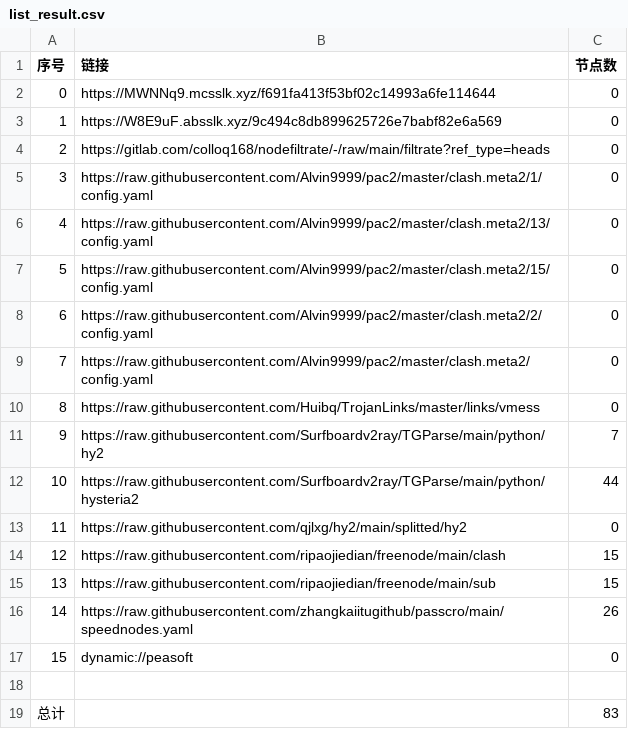
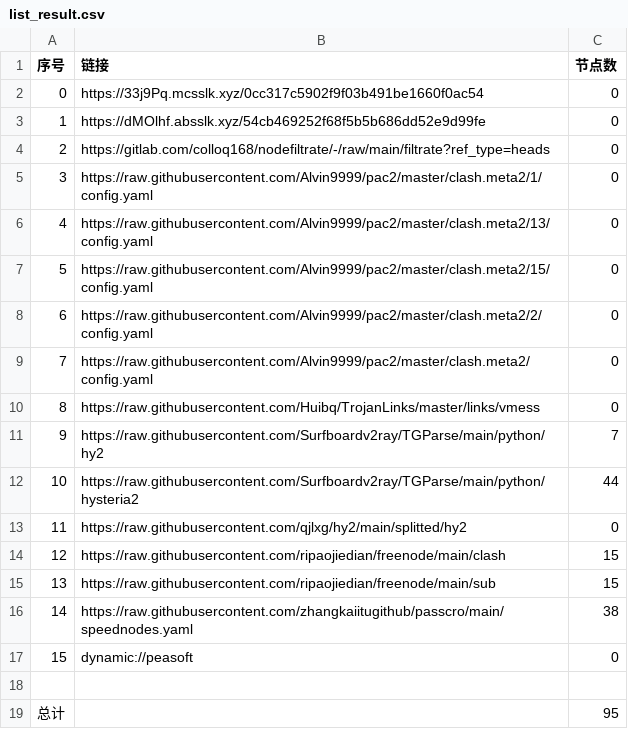
Before and after one commit to x-isd/AutoMergePublicNodes, a CSV file: list_result.csv, drawn as a sheet.

```diff
--- a/list_result.csv
+++ b/list_result.csv
@@ -1,4 +1,4 @@
 序号,链接,节点数
-0,https://MWNNq9.mcsslk.xyz/f691fa413f53bf02c14993a6fe114644,0
-1,https://W8E9uF.absslk.xyz/9c494c8db899625726e7babf82e6a569,0
+0,https://33j9Pq.mcsslk.xyz/0cc317c5902f9f03b491be1660f0ac54,0
+1,https://dMOlhf.absslk.xyz/54cb469252f68f5b5b686dd52e9d99fe,0
 2,https://gitlab.com/colloq168/nodefiltrate/-/raw/main/filtrate?ref_type=heads,0
@@ -15,5 +15,5 @@
 13,https://raw.githubusercontent.com/ripaojiedian/freenode/main/sub,15
-14,https://raw.githubusercontent.com/zhangkaiitugithub/passcro/main/speednodes.yaml,26
+14,https://raw.githubusercontent.com/zhangkaiitugithub/passcro/main/speednodes.yaml,38
 15,dynamic://peasoft,0
 
-总计,,83
+总计,,95
```
Also changed, not shown: 12 other files.
